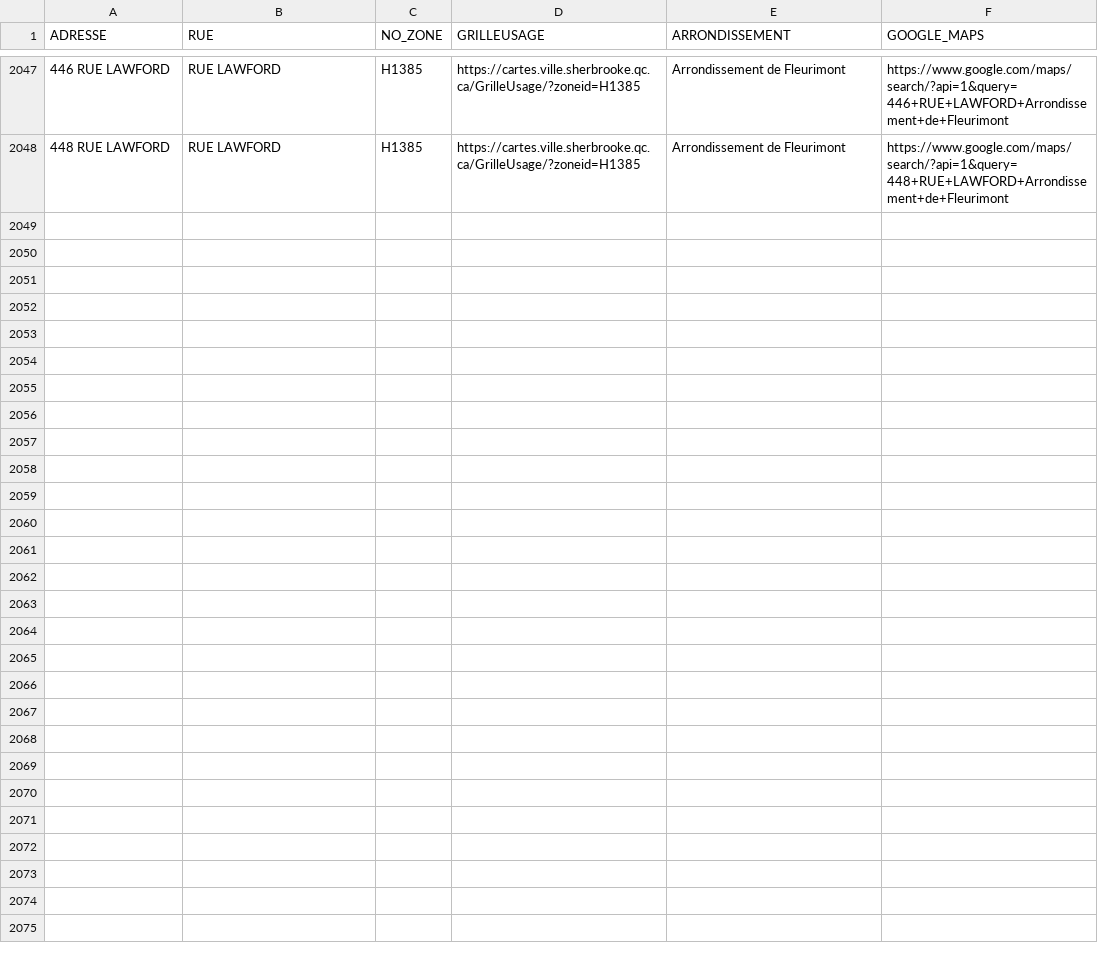
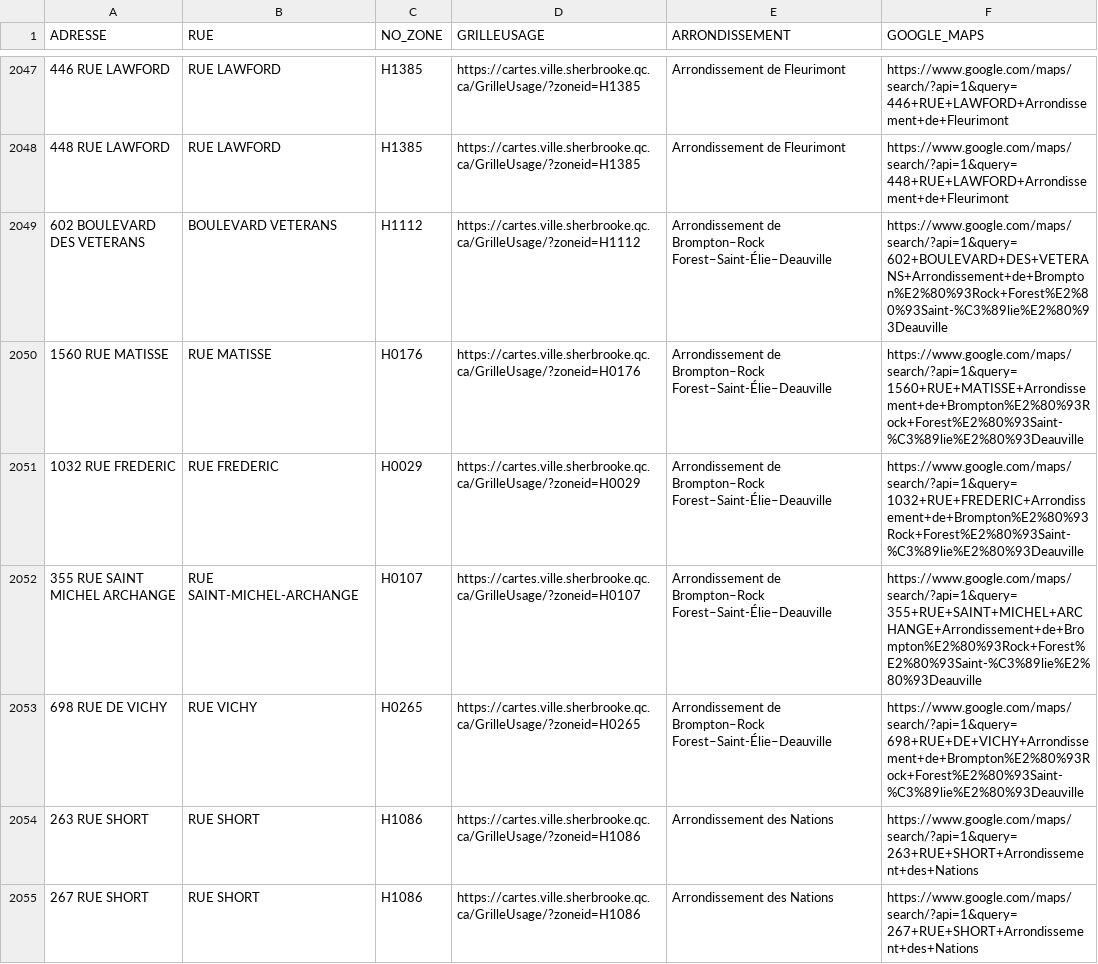
Before and after one commit to KBAILEY90/Prospection, a CSV file: data/Adresses_Inaccessibles.csv, drawn as a sheet; only a part is shown, gaps mark what is left out; the diff names each change by its address in the sheet, - before the commit and + after, or states it on an @@ line.

```diff
--- a/data/Adresses_Inaccessibles.csv
+++ b/data/Adresses_Inaccessibles.csv
+row 2049: 602 BOULEVARD DES VETERANS | BOULEVARD VETERANS | H1112 | https://cartes.ville.sherbrooke.qc.ca/GrilleUsage/?zoneid=H1112 | Arrondissement de Brompton–Rock Forest–Saint-Élie–Deauville | https://www.google.com/maps/search/?api=1&query=602+BOULEVARD+DES+VETERANS+Arrondissement+de+Brompton%E2%80%93Rock+Forest%E2%80%93Saint-%C3%89lie%E2%80%93Deauville
+row 2050: 1560 RUE MATISSE | RUE MATISSE | H0176 | https://cartes.ville.sherbrooke.qc.ca/GrilleUsage/?zoneid=H0176 | Arrondissement de Brompton–Rock Forest–Saint-Élie–Deauville | https://www.google.com/maps/search/?api=1&query=1560+RUE+MATISSE+Arrondissement+de+Brompton%E2%80%93Rock+Forest%E2%80%93Saint-%C3%89lie%E2%80%93Deauville
+row 2051: 1032 RUE FREDERIC | RUE FREDERIC | H0029 | https://cartes.ville.sherbrooke.qc.ca/GrilleUsage/?zoneid=H0029 | Arrondissement de Brompton–Rock Forest–Saint-Élie–Deauville | https://www.google.com/maps/search/?api=1&query=1032+RUE+FREDERIC+Arrondissement+de+Brompton%E2%80%93Rock+Forest%E2%80%93Saint-%C3%89lie%E2%80%93Deauville
+row 2052: 355 RUE SAINT MICHEL ARCHANGE | RUE SAINT-MICHEL-ARCHANGE | H0107 | https://cartes.ville.sherbrooke.qc.ca/GrilleUsage/?zoneid=H0107 | Arrondissement de Brompton–Rock Forest–Saint-Élie–Deauville | https://www.google.com/maps/search/?api=1&query=355+RUE+SAINT+MICHEL+ARCHANGE+Arrondissement+de+Brompton%E2%80%93Rock+Forest%E2%80%93Saint-%C3%89lie%E2%80%93Deauville
+row 2053: 698 RUE DE VICHY | RUE VICHY | H0265 | https://cartes.ville.sherbrooke.qc.ca/GrilleUsage/?zoneid=H0265 | Arrondissement de Brompton–Rock Forest–Saint-Élie–Deauville | https://www.google.com/maps/search/?api=1&query=698+RUE+DE+VICHY+Arrondissement+de+Brompton%E2%80%93Rock+Forest%E2%80%93Saint-%C3%89lie%E2%80%93Deauville
+row 2054: 263 RUE SHORT | RUE SHORT | H1086 | https://cartes.ville.sherbrooke.qc.ca/GrilleUsage/?zoneid=H1086 | Arrondissement des Nations | https://www.google.com/maps/search/?api=1&query=263+RUE+SHORT+Arrondissement+des+Nations
+row 2055: 267 RUE SHORT | RUE SHORT | H1086 | https://cartes.ville.sherbrooke.qc.ca/GrilleUsage/?zoneid=H1086 | Arrondissement des Nations | https://www.google.com/maps/search/?api=1&query=267+RUE+SHORT+Arrondissement+des+Nations
```
Also changed, not shown: 1 other file.
